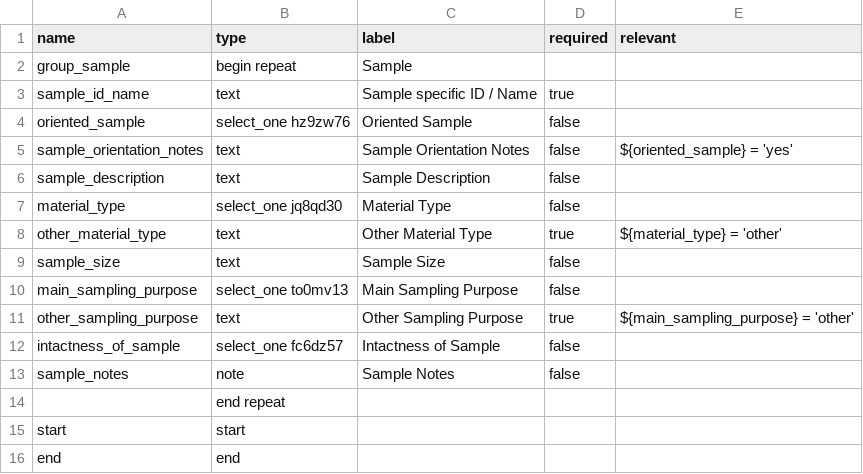
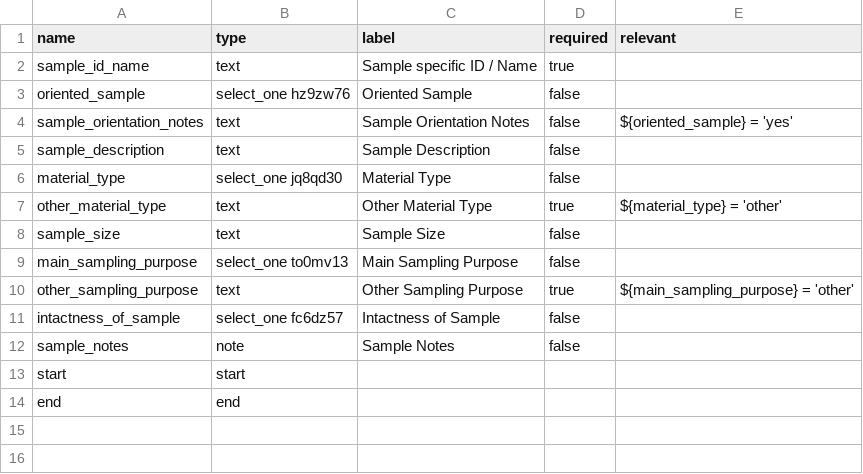
Before and after one commit to StraboSpot/strabo-mobile, a CSV file: www/app/data-models/TabSample.csv, drawn as a sheet.

Commit message:
allow for multiple samples

```diff
--- a/www/app/data-models/TabSample.csv
+++ b/www/app/data-models/TabSample.csv
@@ -1,3 +1,2 @@
 name,type,label,required,relevant
-group_sample,begin repeat,Sample,,
 sample_id_name,text,Sample specific ID / Name,true,
@@ -13,3 +12,2 @@ intactness_of_sample,select_one fc6dz57,Intactness of Sample,false,
 sample_notes,note,Sample Notes,false,
-,end repeat,,,
 start,start,,,
```
Also changed, not shown: www/app/data-models/Preferences.csv, 12 other files.
